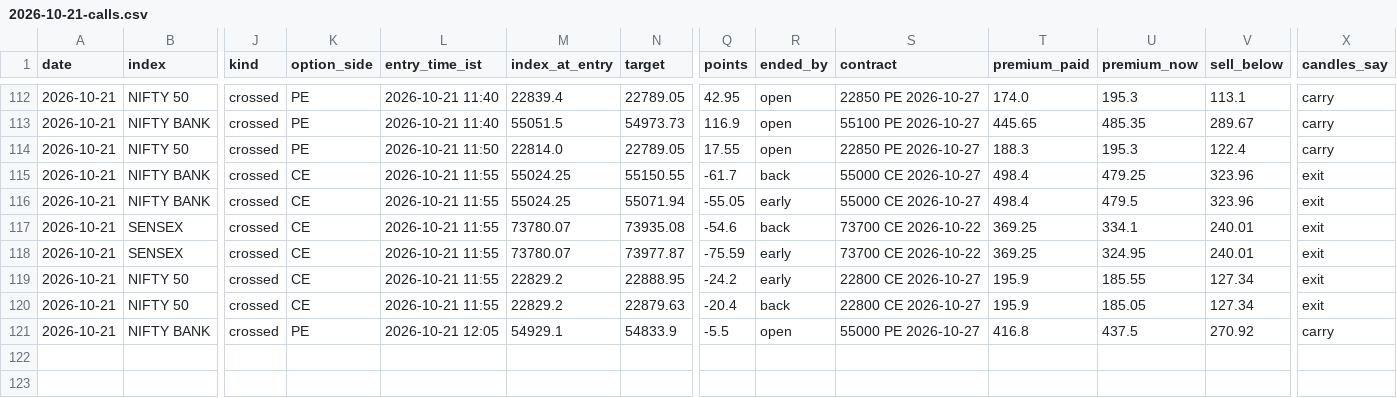
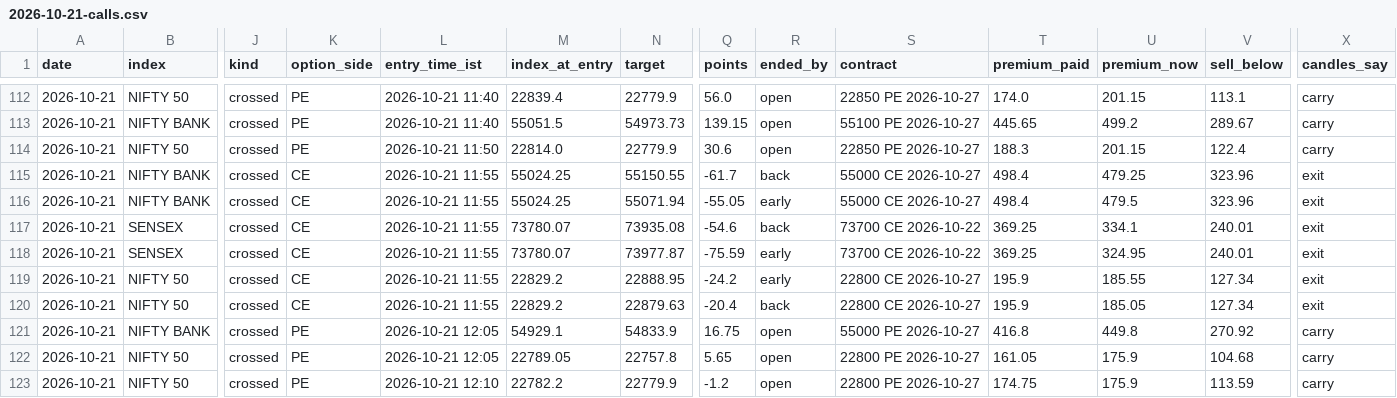
Before and after one commit to AAB-sys/My-Trade, a CSV file: sessions/2026-10-21-calls.csv, drawn as a sheet; only a part is shown, gaps mark what is left out; rows hold the shown columns only; the diff covers the shown part only; the diff names each change by its address in the sheet, - before the commit and + after, or states it on an @@ line.

```diff
--- a/sessions/2026-10-21-calls.csv
+++ b/sessions/2026-10-21-calls.csv
-N112 (target): 22789.05
+N112 (target): 22779.9
-Q112 (points): 42.95
+Q112 (points): 56.0
-U112 (premium_now): 195.3
+U112 (premium_now): 201.15
-Q113 (points): 116.9
+Q113 (points): 139.15
-U113 (premium_now): 485.35
+U113 (premium_now): 499.2
-N114 (target): 22789.05
+N114 (target): 22779.9
-Q114 (points): 17.55
+Q114 (points): 30.6
-U114 (premium_now): 195.3
+U114 (premium_now): 201.15
-Q121 (points): -5.5
+Q121 (points): 16.75
-U121 (premium_now): 437.5
+U121 (premium_now): 449.8
+row 122: 2026-10-21 | NIFTY 50 | crossed | PE | 2026-10-21 12:05 | 22789.05 | 22757.8 | 5.65 | open | 22800 PE 2026-10-27 | 161.05 | 175.9 | 104.68 | carry
+row 123: 2026-10-21 | NIFTY 50 | crossed | PE | 2026-10-21 12:10 | 22782.2 | 22779.9 | -1.2 | open | 22800 PE 2026-10-27 | 174.75 | 175.9 | 113.59 | carry
```
Also changed, not shown: 46 edited cells elsewhere in this file.
